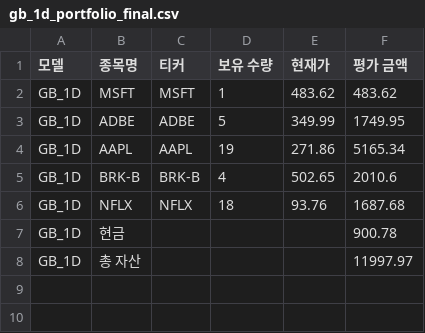
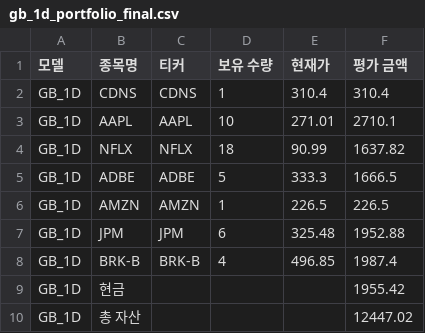
Before and after one commit to chesin1/stock_ai_trading_us, a CSV file: data/gb_1d_portfolio_final.csv, drawn as a sheet.

```diff
--- a/data/gb_1d_portfolio_final.csv
+++ b/data/gb_1d_portfolio_final.csv
@@ -1,8 +1,10 @@
 모델,종목명,티커,보유 수량,현재가,평가 금액
-GB_1D,MSFT,MSFT,1,483.62,483.62
-GB_1D,ADBE,ADBE,5,349.99,1749.95
-GB_1D,AAPL,AAPL,19,271.86,5165.34
-GB_1D,BRK-B,BRK-B,4,502.65,2010.6
-GB_1D,NFLX,NFLX,18,93.76,1687.68
-GB_1D,현금,,,,900.78
-GB_1D,총 자산,,,,11997.97
+GB_1D,CDNS,CDNS,1,310.4,310.4
+GB_1D,AAPL,AAPL,10,271.01,2710.1
+GB_1D,NFLX,NFLX,18,90.99,1637.82
+GB_1D,ADBE,ADBE,5,333.3,1666.5
+GB_1D,AMZN,AMZN,1,226.5,226.5
+GB_1D,JPM,JPM,6,325.48,1952.88
+GB_1D,BRK-B,BRK-B,4,496.85,1987.4
+GB_1D,현금,,,,1955.42
+GB_1D,총 자산,,,,12447.02
```
Also changed, not shown: data/gb_20d_portfolio_final.csv, 44 other files.
